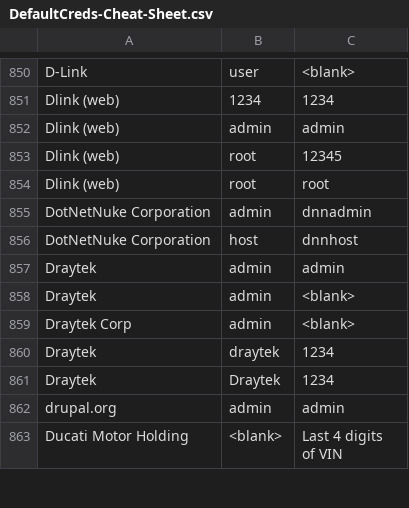
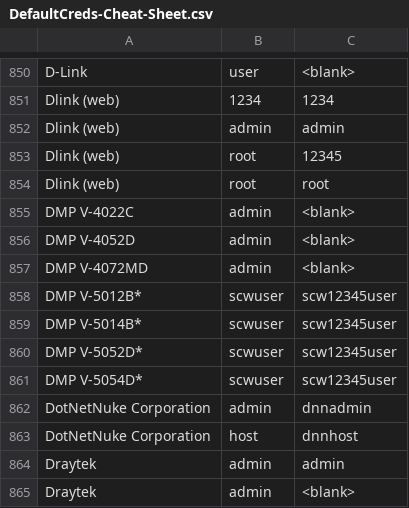
Before and after one commit to ihebski/DefaultCreds-cheat-sheet, a CSV file: DefaultCreds-Cheat-Sheet.csv, drawn as a sheet; only a part is shown, gaps mark what is left out; the shorter side is filled out with more unchanged rows; the diff names each change by its address in the sheet, - before the commit and + after, or states it on an @@ line.

Commit message:
Added DMP

```diff
--- a/DefaultCreds-Cheat-Sheet.csv
+++ b/DefaultCreds-Cheat-Sheet.csv
+row 855: DMP V-4022C | admin | <blank>
+row 856: DMP V-4052D | admin | <blank>
+row 857: DMP V-4072MD | admin | <blank>
+row 858: DMP V-5012B* | scwuser | scw12345user
+row 859: DMP V-5014B* | scwuser | scw12345user
+row 860: DMP V-5052D* | scwuser | scw12345user
+row 861: DMP V-5054D* | scwuser | scw12345user
```
